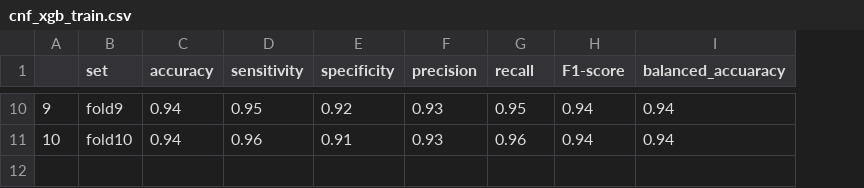
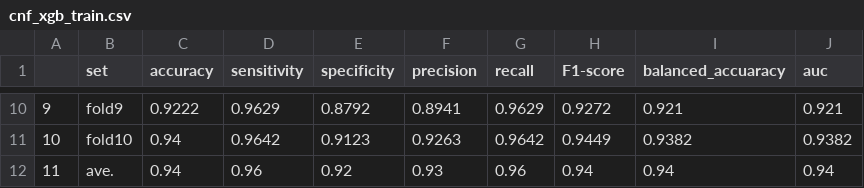
Before and after one commit to 1091-datascience/finalproject-group5, a CSV file: model_results/xgb/cnf_xgb_train.csv, drawn as a sheet; only a part is shown, gaps mark what is left out; addresses are those after the commit; the diff covers the shown part only; the diff names each change by its address in the sheet, - before the commit and + after, or states it on an @@ line.

```diff
--- a/model_results/xgb/cnf_xgb_train.csv
+++ b/model_results/xgb/cnf_xgb_train.csv
+column J (auc), row 10: 0.921; row 12: 0.94
-C10 (accuracy): 0.94
+C10 (accuracy): 0.9222
-D10 (sensitivity): 0.95
+D10 (sensitivity): 0.9629
-E10 (specificity): 0.92
+E10 (specificity): 0.8792
-F10 (precision): 0.93
+F10 (precision): 0.8941
-G10 (recall): 0.95
+G10 (recall): 0.9629
-H10 (F1-score): 0.94
+H10 (F1-score): 0.9272
-I10 (balanced_accuaracy): 0.94
+I10 (balanced_accuaracy): 0.921
+row 11: 10 | fold10 | 0.94 | 0.9642 | 0.9123 | 0.9263 | 0.9642 | 0.9449 | 0.9382 | 0.9382
@@ column A renumbered from row 12 down @@
-B12 (set): fold10
+B12 (set): ave.
-E12 (specificity): 0.91
+E12 (specificity): 0.92
```
Also changed, not shown: 56 edited cells elsewhere in this file, model_results/xgb/cnf_xgb_tv.csv, 20 other files.
